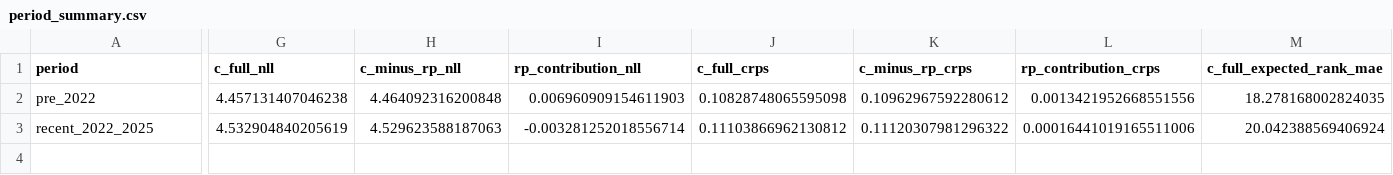
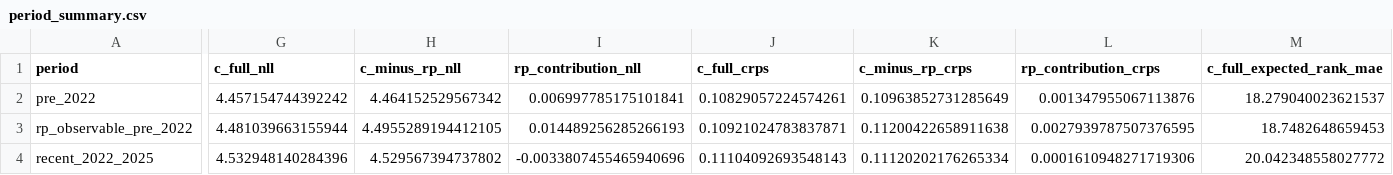
Before and after one commit to sirgippy/GippyRank4, a CSV file: data/processed/returning_production_ablation/period_summary.csv, drawn as a sheet; only a part is shown, gaps mark what is left out; addresses are those after the commit; rows hold the shown columns only; the diff covers the shown part only; the diff names each change by its address in the sheet, - before the commit and + after, or states it on an @@ line.

Commit message:
align returning production ablation with frozen evaluation

```diff
--- a/data/processed/returning_production_ablation/period_summary.csv
+++ b/data/processed/returning_production_ablation/period_summary.csv
-G2 (c_full_nll): 4.457131407046238
+G2 (c_full_nll): 4.457154744392242
-H2 (c_minus_rp_nll): 4.464092316200848
+H2 (c_minus_rp_nll): 4.464152529567342
-I2 (rp_contribution_nll): 0.006960909154611903
+I2 (rp_contribution_nll): 0.006997785175101841
-J2 (c_full_crps): 0.10828748065595098
+J2 (c_full_crps): 0.10829057224574261
-K2 (c_minus_rp_crps): 0.10962967592280612
+K2 (c_minus_rp_crps): 0.10963852731285649
-L2 (rp_contribution_crps): 0.0013421952668551556
+L2 (rp_contribution_crps): 0.001347955067113876
-M2 (c_full_expected_rank_mae): 18.278168002824035
+M2 (c_full_expected_rank_mae): 18.279040023621537
+row 3: rp_observable_pre_2022 | 4.481039663155944 | 4.4955289194412105 | 0.014489256285266193 | 0.10921024783837871 | 0.11200422658911638 | 0.0027939787507376595 | 18.7482648659453
-G4 (c_full_nll): 4.532904840205619
+G4 (c_full_nll): 4.532948140284396
-H4 (c_minus_rp_nll): 4.529623588187063
+H4 (c_minus_rp_nll): 4.529567394737802
-I4 (rp_contribution_nll): -0.003281252018556714
+I4 (rp_contribution_nll): -0.0033807455465940696
-J4 (c_full_crps): 0.11103866962130812
+J4 (c_full_crps): 0.11104092693548143
-K4 (c_minus_rp_crps): 0.11120307981296322
+K4 (c_minus_rp_crps): 0.11120202176265334
-L4 (rp_contribution_crps): 0.00016441019165511006
+L4 (rp_contribution_crps): 0.0001610948271719306
-M4 (c_full_expected_rank_mae): 20.042388569406924
+M4 (c_full_expected_rank_mae): 20.042348558027772
```
Also changed, not shown: 40 edited cells elsewhere in this file, 10 other files.
